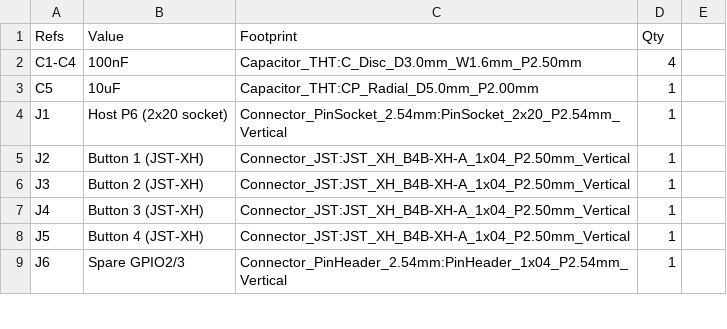
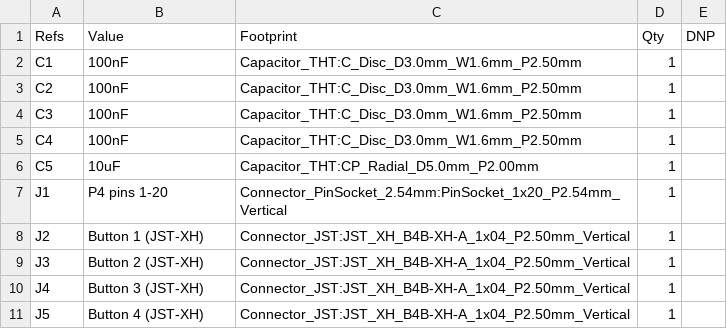
Before and after one commit to haarts/intercom, a CSV file: hardware/carrier/export/intercom-carrier-bom.csv, drawn as a sheet; only a part is shown; the shorter side is filled out with more unchanged rows; the diff covers the shown part only.

```diff
--- a/hardware/carrier/export/intercom-carrier-bom.csv
+++ b/hardware/carrier/export/intercom-carrier-bom.csv
@@ -1,2 +1,5 @@
-"Refs","Value","Footprint","Qty"
-"C1-C4","100nF","Capacitor_THT:C_Disc_D3.0mm_W1.6mm_P2.50mm","4"
+"Refs","Value","Footprint","Qty","DNP"
+"C1","100nF","Capacitor_THT:C_Disc_D3.0mm_W1.6mm_P2.50mm","1",""
+"C2","100nF","Capacitor_THT:C_Disc_D3.0mm_W1.6mm_P2.50mm","1",""
+"C3","100nF","Capacitor_THT:C_Disc_D3.0mm_W1.6mm_P2.50mm","1",""
+"C4","100nF","Capacitor_THT:C_Disc_D3.0mm_W1.6mm_P2.50mm","1",""
@@ -4 +7 @@
-"J1","Host P6 (2x20 socket)","Connector_PinSocket_2.54mm:PinSocket_2x20_P2.54mm_Vertical","1"
+"J1","P4 pins 1-20","Connector_PinSocket_2.54mm:PinSocket_1x20_P2.54mm_Vertical","1",""
```
Also changed, not shown: 17 added rows and 8 edited cells elsewhere in this file, 10 other files.
